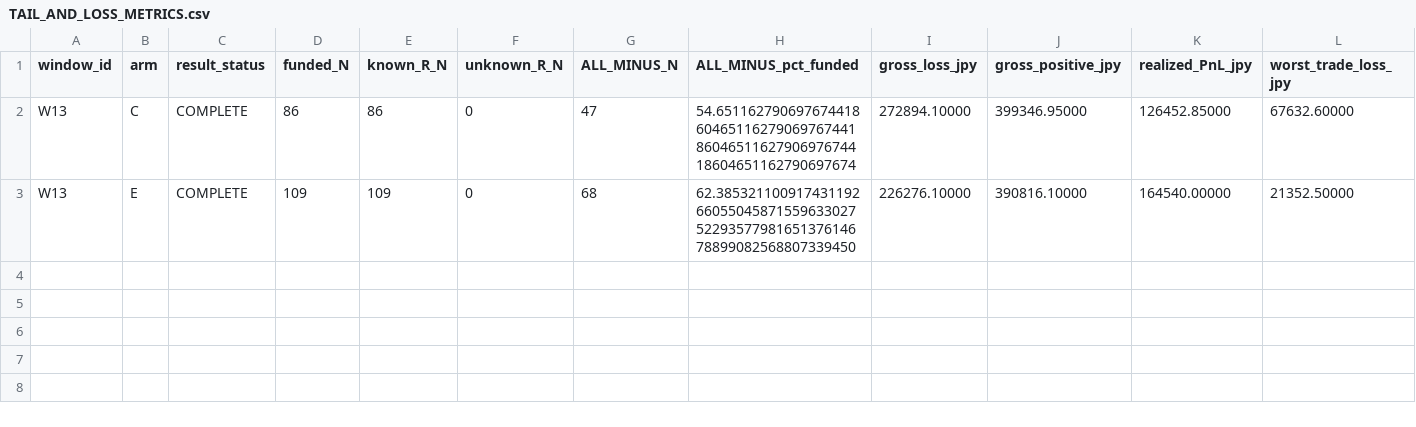
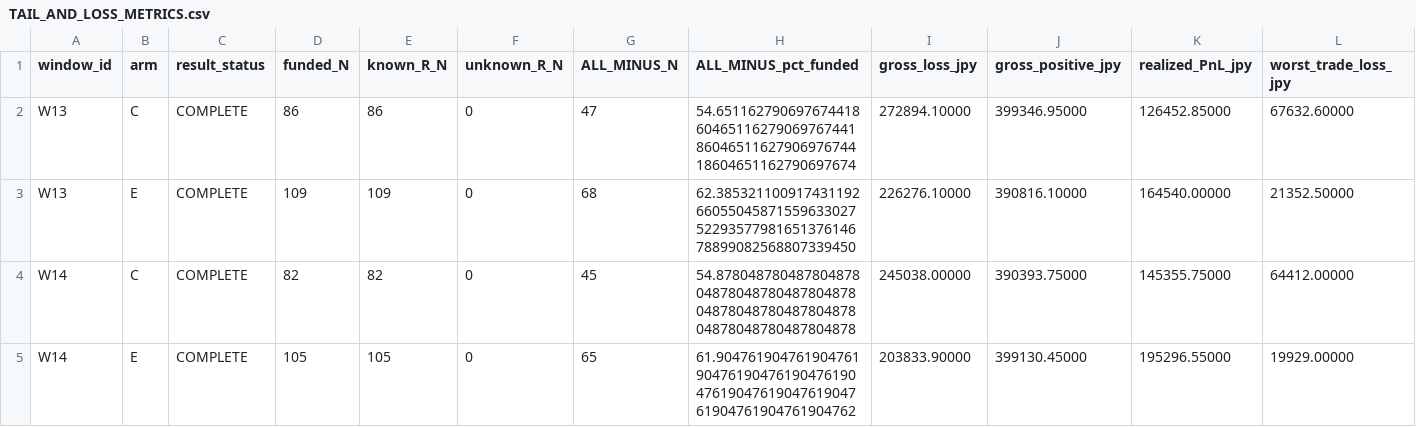
Before and after one commit to Iam-2squared/ark-terminal, a CSV file: research/capital-v5-sharp-drop-exit-reset20-20261007/TAIL_AND_LOSS_METRICS.csv, drawn as a sheet; only a part is shown; rows hold the shown columns only; the diff names each change by its address in the sheet, - before the commit and + after, or states it on an @@ line.

Commit message:
research: P2_W14 V5 SHARP_DROP capital comparison checkpoint [skip ci]

```diff
--- a/research/capital-v5-sharp-drop-exit-reset20-20261007/TAIL_AND_LOSS_METRICS.csv
+++ b/research/capital-v5-sharp-drop-exit-reset20-20261007/TAIL_AND_LOSS_METRICS.csv
+row 4: W14 | C | COMPLETE | 82 | 82 | 0 | 45 | 54.878048780487804878048780487804878048780487804878048780487804878048780487804878 | 245038.00000 | 390393.75000 | 145355.75000 | 64412.00000
+row 5: W14 | E | COMPLETE | 105 | 105 | 0 | 65 | 61.904761904761904761904761904761904761904761904761904761904761904761904761904762 | 203833.90000 | 399130.45000 | 195296.55000 | 19929.00000
```
Also changed, not shown: research/capital-v5-sharp-drop-exit-reset20-20261007/FUNDING_AND_PNL_DECOMPOSITION.csv, research/capital-v5-sharp-drop-exit-reset20-20261007/ORIGINAL_C_WINNER_LOSER_TRANSITIONS.csv, 8 other files.
